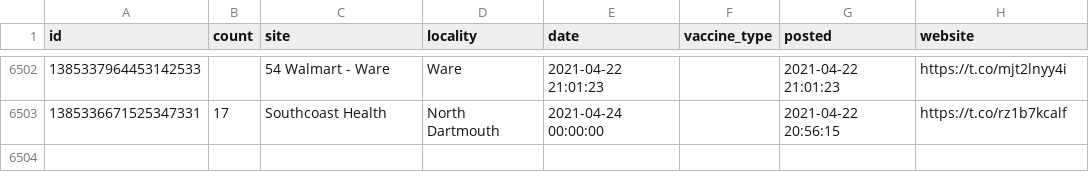
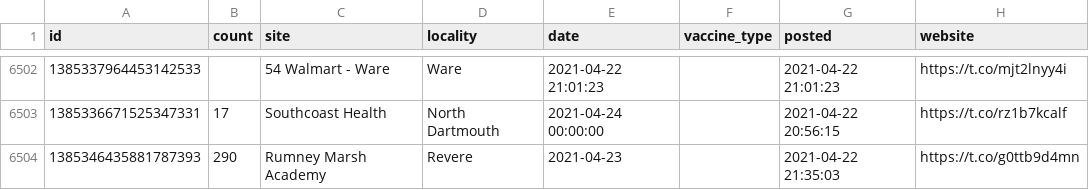
Before and after one commit to gchatterjee/appt-analysis, a CSV file: etl/data/data.csv, drawn as a sheet; only a part is shown, gaps mark what is left out.

```diff
--- a/etl/data/data.csv
+++ b/etl/data/data.csv
@@ -6503 +6503,2 @@ id,count,site,locality,date,vaccine_type,posted,website
 1385336671525347331,17,Southcoast Health,North Dartmouth,2021-04-24 00:00:00,,2021-04-22 20:56:15,https://t.co/rz1b7kcalf
+1385346435881787393,290,Rumney Marsh Academy,Revere,2021-04-23,,2021-04-22 21:35:03,https://t.co/g0ttb9d4mn
```
Also changed, not shown: 2 other files.
